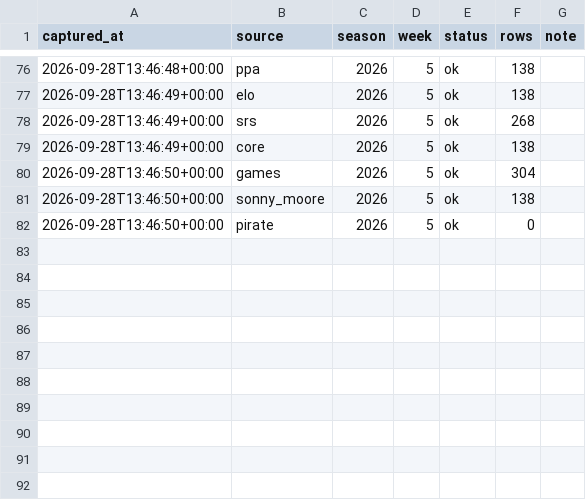
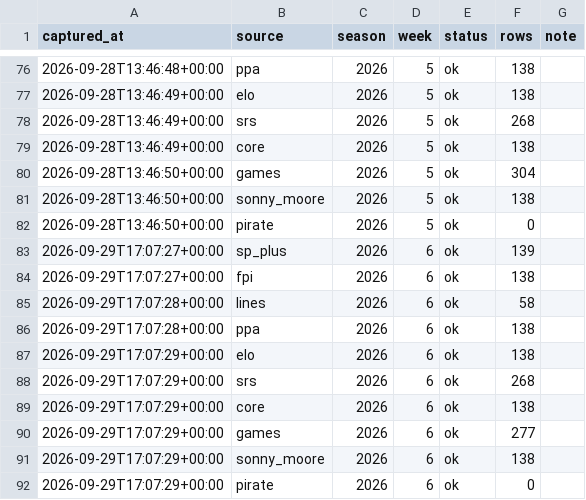
Before and after one commit to Boudlaw/cfb-model, a CSV file: archive/manifest.csv, drawn as a sheet; only a part is shown, gaps mark what is left out; the diff names each change by its address in the sheet, - before the commit and + after, or states it on an @@ line.

```diff
--- a/archive/manifest.csv
+++ b/archive/manifest.csv
+row 83: 2026-09-29T17:07:27+00:00 | sp_plus | 2026 | 6 | ok | 139
+row 84: 2026-09-29T17:07:27+00:00 | fpi | 2026 | 6 | ok | 138
+row 85: 2026-09-29T17:07:28+00:00 | lines | 2026 | 6 | ok | 58
+row 86: 2026-09-29T17:07:28+00:00 | ppa | 2026 | 6 | ok | 138
+row 87: 2026-09-29T17:07:29+00:00 | elo | 2026 | 6 | ok | 138
+row 88: 2026-09-29T17:07:29+00:00 | srs | 2026 | 6 | ok | 268
+row 89: 2026-09-29T17:07:29+00:00 | core | 2026 | 6 | ok | 138
+row 90: 2026-09-29T17:07:29+00:00 | games | 2026 | 6 | ok | 277
+row 91: 2026-09-29T17:07:29+00:00 | sonny_moore | 2026 | 6 | ok | 138
+row 92: 2026-09-29T17:07:29+00:00 | pirate | 2026 | 6 | ok | 0
```
Also changed, not shown: 20 other files.
